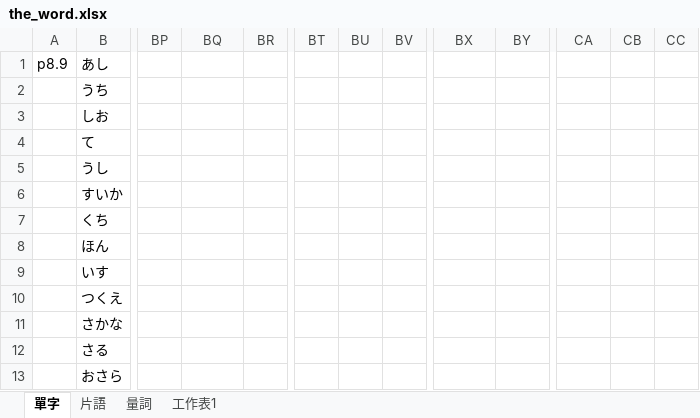
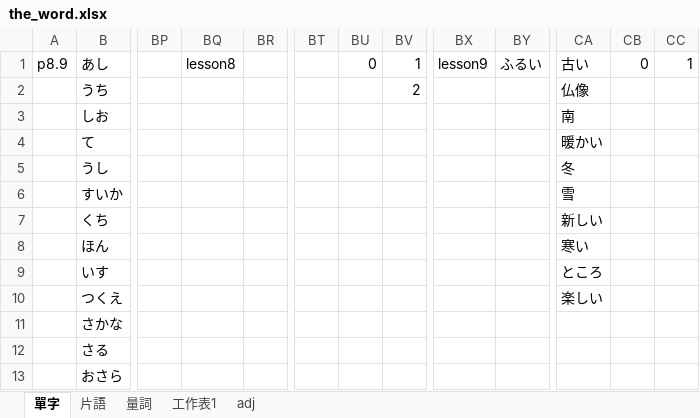
Before and after one commit to ZhuMon/Learning_Japanese, an Excel workbook: the_word.xlsx, sheet 單字, drawn as a sheet; only a part is shown, gaps mark what is left out; values as stored, in another font and other column widths than the file's, no borders; the diff names each change by its address in the sheet, - before the commit and + after, or states it on an @@ line.

```diff
--- a/the_word.xlsx (sheet 單字)
+++ b/the_word.xlsx (sheet 單字)
+sheet tab: adj
-BQ1: (empty)
+BQ1: lesson8
-BU1: (empty)
+BU1: 0
-BV1: (empty)
+BV1: 1
-BX1: (empty)
+BX1: lesson9
-BY1: (empty)
+BY1: ふるい
-CA1: (empty)
+CA1: 古い
-CB1: (empty)
+CB1: 0
-CC1: (empty)
+CC1: 1
-BV2: (empty)
+BV2: 2
-CA2: (empty)
+CA2: 仏像
-CA3: (empty)
+CA3: 南
-CA4: (empty)
+CA4: 暖かい
-CA5: (empty)
+CA5: 冬
-CA6: (empty)
+CA6: 雪
-CA7: (empty)
+CA7: 新しい
-CA8: (empty)
+CA8: 寒い
-CA9: (empty)
+CA9: ところ
-CA10: (empty)
+CA10: 楽しい
```
